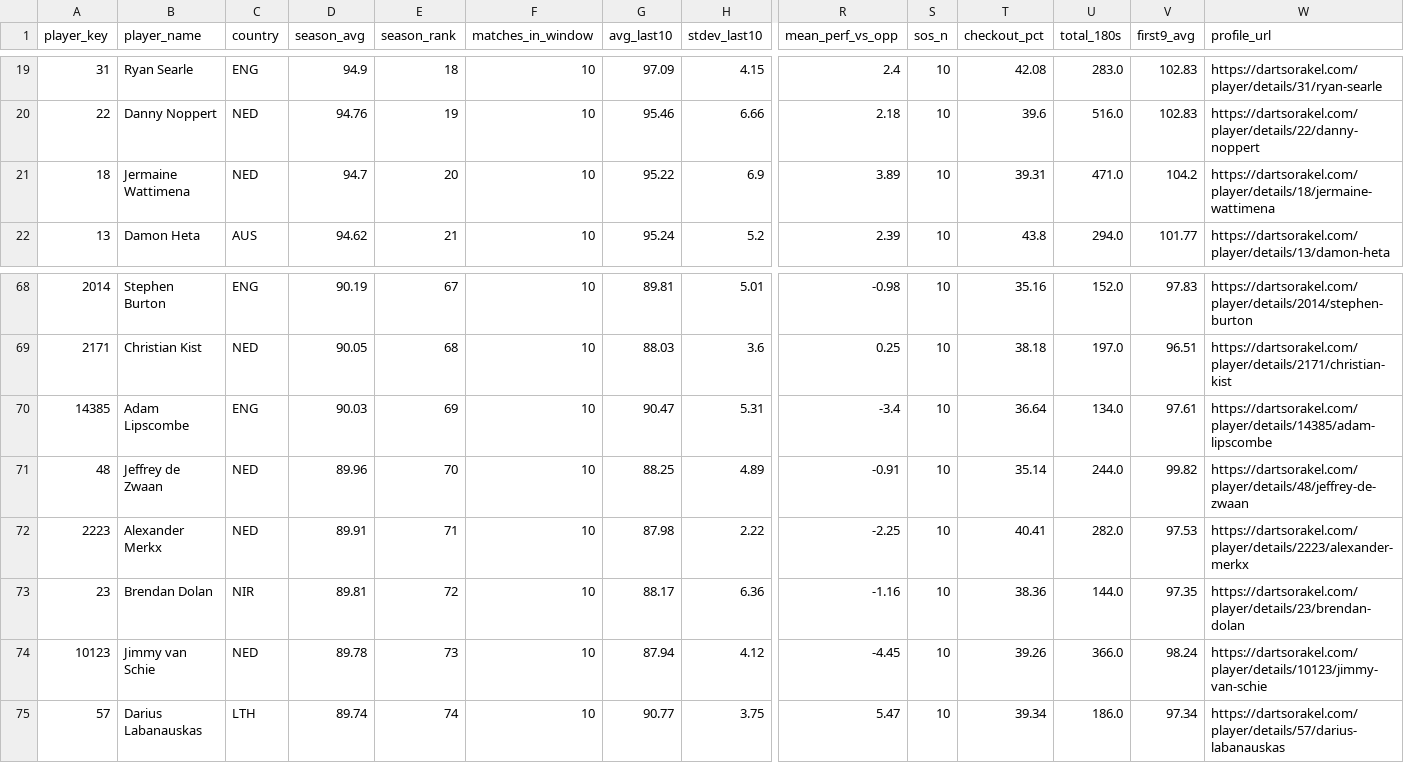
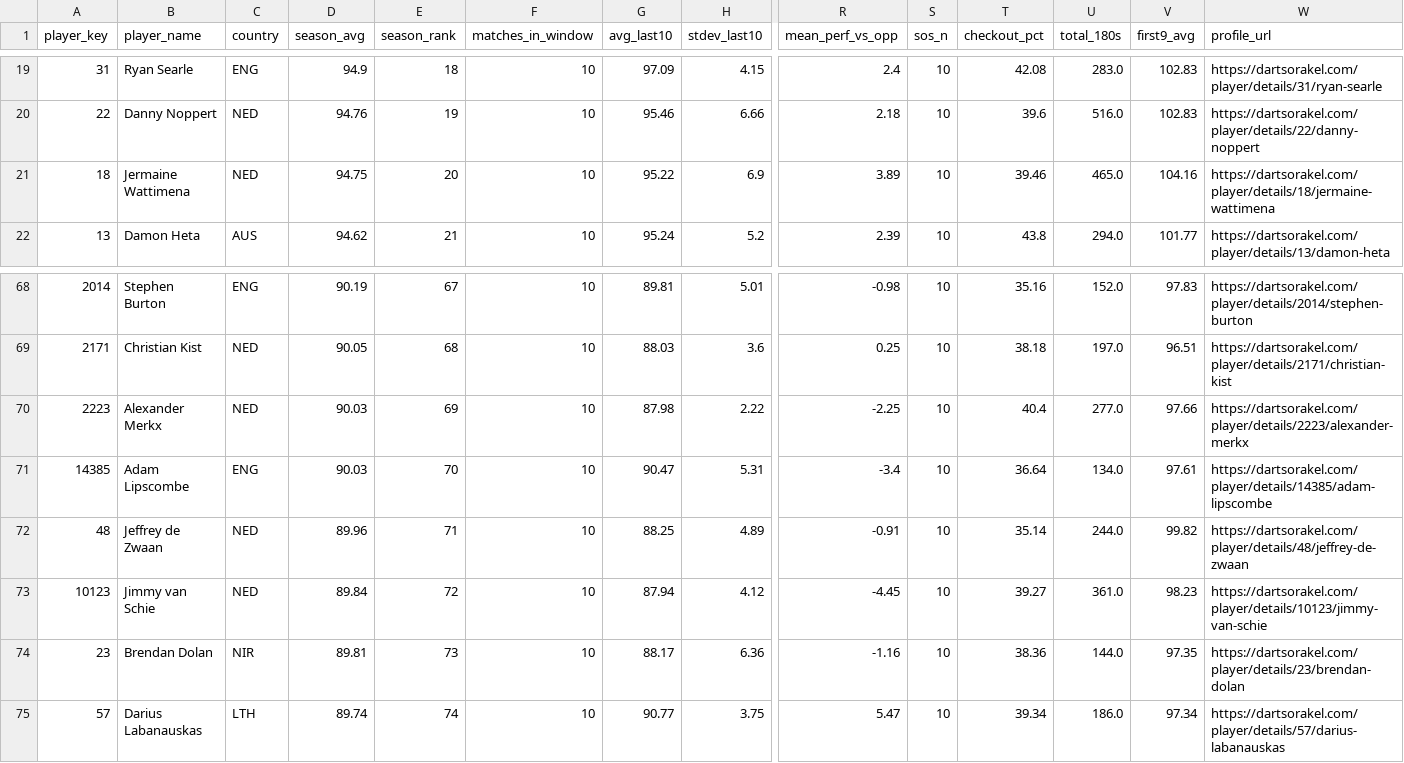
Before and after one commit to walker95sam/darts, a CSV file: docs/data/tourcard_summary.csv, drawn as a sheet; only a part is shown, gaps mark what is left out; removed rows and columns are numbered as before the commit, all else as after; rows hold the shown columns only; the diff names each change by its address in the sheet, - before the commit and + after, or states it on an @@ line.

```diff
--- a/docs/data/tourcard_summary.csv
+++ b/docs/data/tourcard_summary.csv
-D21 (season_avg): 94.7
+D21 (season_avg): 94.75
-T21 (checkout_pct): 39.31
+T21 (checkout_pct): 39.46
-U21 (total_180s): 471.0
+U21 (total_180s): 465.0
-V21 (first9_avg): 104.2
+V21 (first9_avg): 104.16
+row 70: 2223 | Alexander Merkx | NED | 90.03 | 69 | 10 | 87.98 | 2.22 | -2.25 | 10 | 40.4 | 277.0 | 97.66 | https://dartsorakel.com/player/details/2223/alexander-merkx
-E71 (season_rank): 69
+E71 (season_rank): 70
-E72 (season_rank): 70
+E72 (season_rank): 71
-row 72: 2223 | Alexander Merkx | NED | 89.91 | 71 | 10 | 87.98 | 2.22 | -2.25 | 10 | 40.41 | 282.0 | 97.53 | https://dartsorakel.com/player/details/2223/alexander-merkx
+row 73: 10123 | Jimmy van Schie | NED | 89.84 | 72 | 10 | 87.94 | 4.12 | -4.45 | 10 | 39.27 | 361.0 | 98.23 | https://dartsorakel.com/player/details/10123/jimmy-van-schie
-E74 (season_rank): 72
+E74 (season_rank): 73
-row 74: 10123 | Jimmy van Schie | NED | 89.78 | 73 | 10 | 87.94 | 4.12 | -4.45 | 10 | 39.26 | 366.0 | 98.24 | https://dartsorakel.com/player/details/10123/jimmy-van-schie
```
Also changed, not shown: docs/data/tourcard_matches_long.csv, 1 other file.
